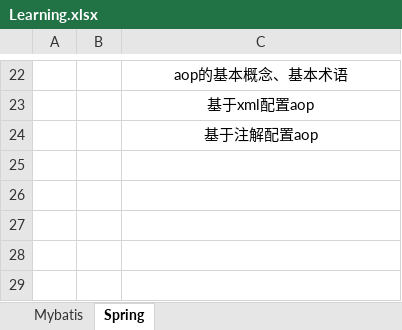
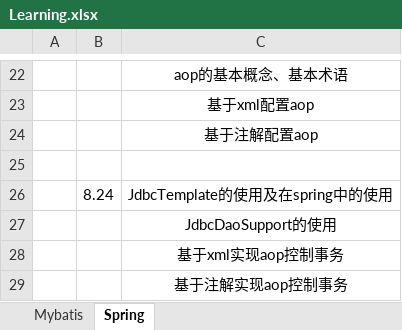
Before and after one commit to sunwenyang799/ssm2018, an Excel workbook: Learning.xlsx, sheet Spring, drawn as a sheet; only a part is shown, gaps mark what is left out; values as stored, in another font and other column widths than the file's, no borders; the diff names each change by its address in the sheet, - before the commit and + after, or states it on an @@ line.

Commit message:
JdbcTemplate,JdbcDaoSupport,aop控制事务

```diff
--- a/Learning.xlsx (sheet Spring)
+++ b/Learning.xlsx (sheet Spring)
+row 25: (empty)
+row 26:  | 8.24 | JdbcTemplate的使用及在spring中的使用
+row 27:  |  | JdbcDaoSupport的使用
+row 28:  |  | 基于xml实现aop控制事务
+row 29:  |  | 基于注解实现aop控制事务
```
Also changed, not shown: 32 other files.
